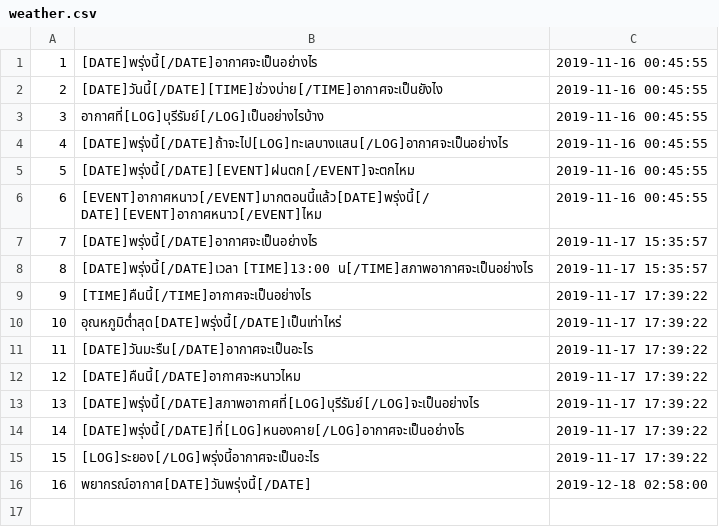
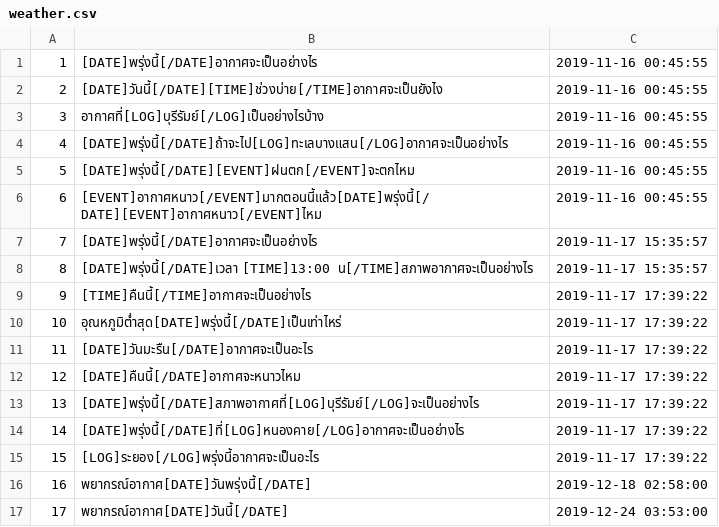
Before and after one commit to wannaphong/sandy_nsc2020, a CSV file: nlu/dataset/weather.csv, drawn as a sheet.

```diff
--- a/nlu/dataset/weather.csv
+++ b/nlu/dataset/weather.csv
@@ -16 +16,2 @@
 "16","พยากรณ์อากาศ[DATE]วันพรุ่งนี้[/DATE]","2019-12-18 02:58:00"
+"17","พยากรณ์อากาศ[DATE]วันนี้[/DATE]","2019-12-24 03:53:00"
```
Also changed, not shown: nlu/dataset/fan.csv, nlu/dataset/light.csv, 3 other files.
